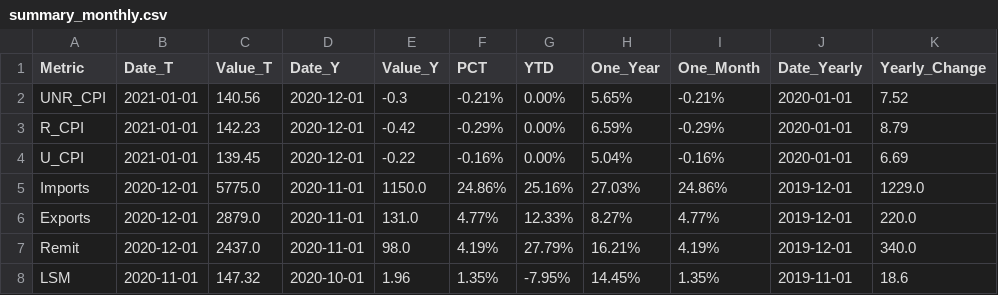
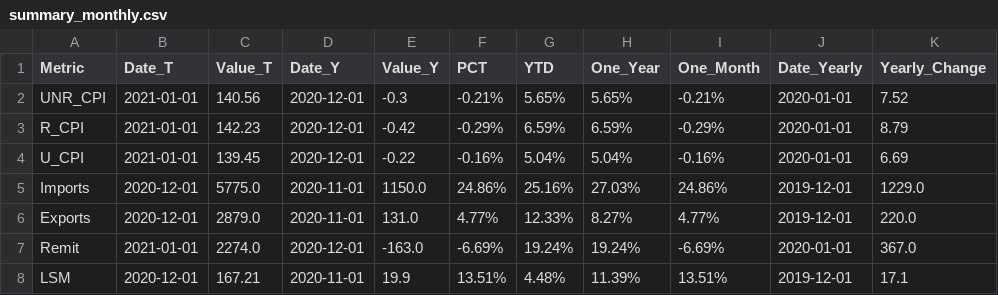
Before and after one commit to agmo1993/macropakistani, a CSV file: data/summary_monthly.csv, drawn as a sheet.

Commit message:
testing

```diff
--- a/data/summary_monthly.csv
+++ b/data/summary_monthly.csv
@@ -1,8 +1,8 @@
 Metric,Date_T,Value_T,Date_Y,Value_Y,PCT,YTD,One_Year,One_Month,Date_Yearly,Yearly_Change
-UNR_CPI,2021-01-01,140.56,2020-12-01,-0.3,-0.21%,0.00%,5.65%,-0.21%,2020-01-01,7.52
-R_CPI,2021-01-01,142.23,2020-12-01,-0.42,-0.29%,0.00%,6.59%,-0.29%,2020-01-01,8.79
-U_CPI,2021-01-01,139.45,2020-12-01,-0.22,-0.16%,0.00%,5.04%,-0.16%,2020-01-01,6.69
+UNR_CPI,2021-01-01,140.56,2020-12-01,-0.3,-0.21%,5.65%,5.65%,-0.21%,2020-01-01,7.52
+R_CPI,2021-01-01,142.23,2020-12-01,-0.42,-0.29%,6.59%,6.59%,-0.29%,2020-01-01,8.79
+U_CPI,2021-01-01,139.45,2020-12-01,-0.22,-0.16%,5.04%,5.04%,-0.16%,2020-01-01,6.69
 Imports,2020-12-01,5775.0,2020-11-01,1150.0,24.86%,25.16%,27.03%,24.86%,2019-12-01,1229.0
 Exports,2020-12-01,2879.0,2020-11-01,131.0,4.77%,12.33%,8.27%,4.77%,2019-12-01,220.0
-Remit,2020-12-01,2437.0,2020-11-01,98.0,4.19%,27.79%,16.21%,4.19%,2019-12-01,340.0
-LSM,2020-11-01,147.32,2020-10-01,1.96,1.35%,-7.95%,14.45%,1.35%,2019-11-01,18.6
+Remit,2021-01-01,2274.0,2020-12-01,-163.0,-6.69%,19.24%,19.24%,-6.69%,2020-01-01,367.0
+LSM,2020-12-01,167.21,2020-11-01,19.9,13.51%,4.48%,11.39%,13.51%,2019-12-01,17.1
```
